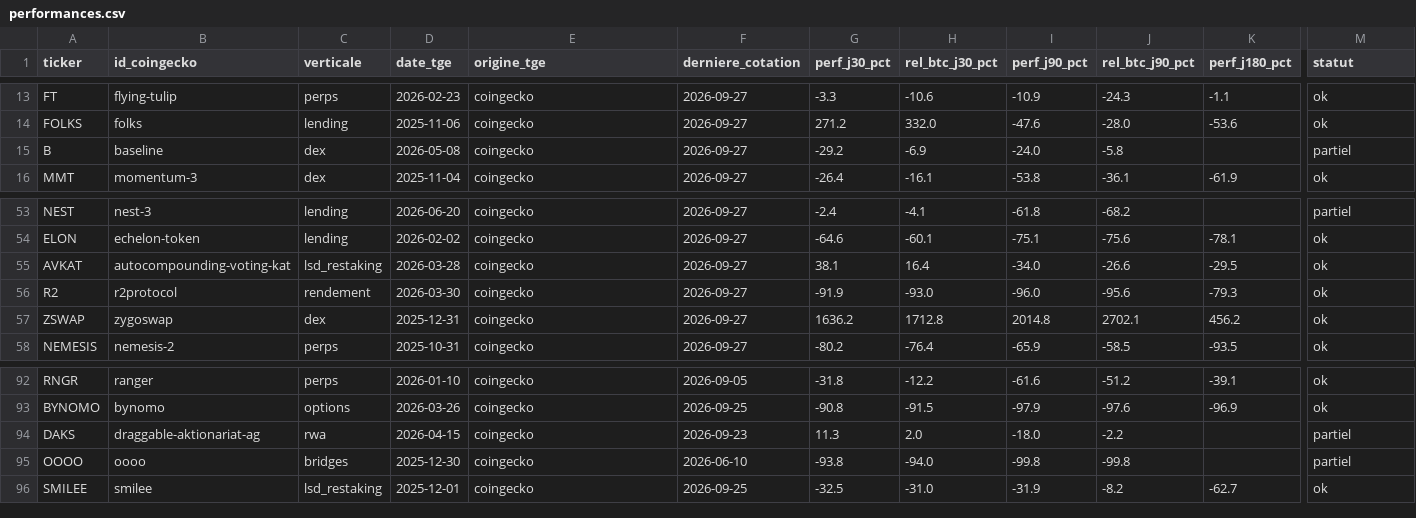
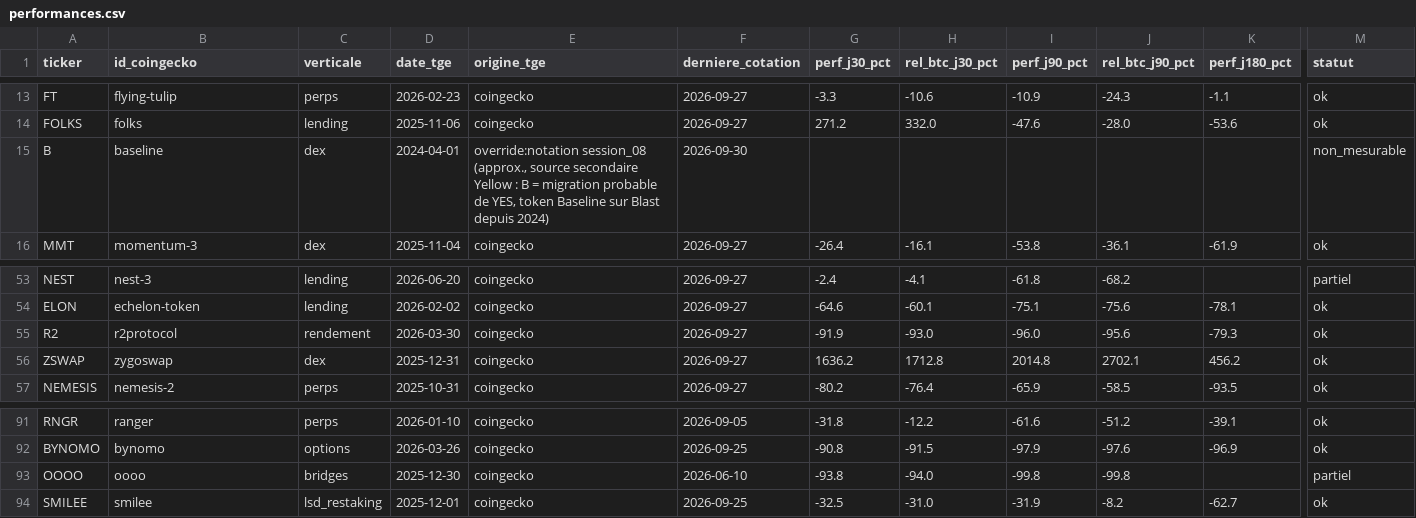
Before and after one commit to Kolkane/CryptoStonk, a CSV file: backtest/performances.csv, drawn as a sheet; only a part is shown, gaps mark what is left out; rows hold the shown columns only; the diff names each change by its address in the sheet, - before the commit and + after, or states it on an @@ line.

```diff
--- a/backtest/performances.csv
+++ b/backtest/performances.csv
-D15 (date_tge): 2026-05-08
+D15 (date_tge): 2024-04-01
-E15 (origine_tge): coingecko
+E15 (origine_tge): override:notation session_08 (approx., source secondaire Yellow : B = migration probable de YES, token Baseline sur Blast depuis 2024)
-F15 (derniere_cotation): 2026-09-27
+F15 (derniere_cotation): 2026-09-30
-G15 (perf_j30_pct): -29.2
+G15 (perf_j30_pct): (empty)
-H15 (rel_btc_j30_pct): -6.9
+H15 (rel_btc_j30_pct): (empty)
-I15 (perf_j90_pct): -24.0
+I15 (perf_j90_pct): (empty)
-J15 (rel_btc_j90_pct): -5.8
+J15 (rel_btc_j90_pct): (empty)
-M15 (statut): partiel
+M15 (statut): non_mesurable
-row 55: AVKAT | autocompounding-voting-kat | lsd_restaking | 2026-03-28 | coingecko | 2026-09-27 | 38.1 | 16.4 | -34.0 | -26.6 | -29.5 | ok
-row 94: DAKS | draggable-aktionariat-ag | rwa | 2026-04-15 | coingecko | 2026-09-23 | 11.3 | 2.0 | -18.0 | -2.2 |  | partiel
```
Also changed, not shown: backtest/echantillon.csv, backtest/exclusions.csv, 5 other files.
